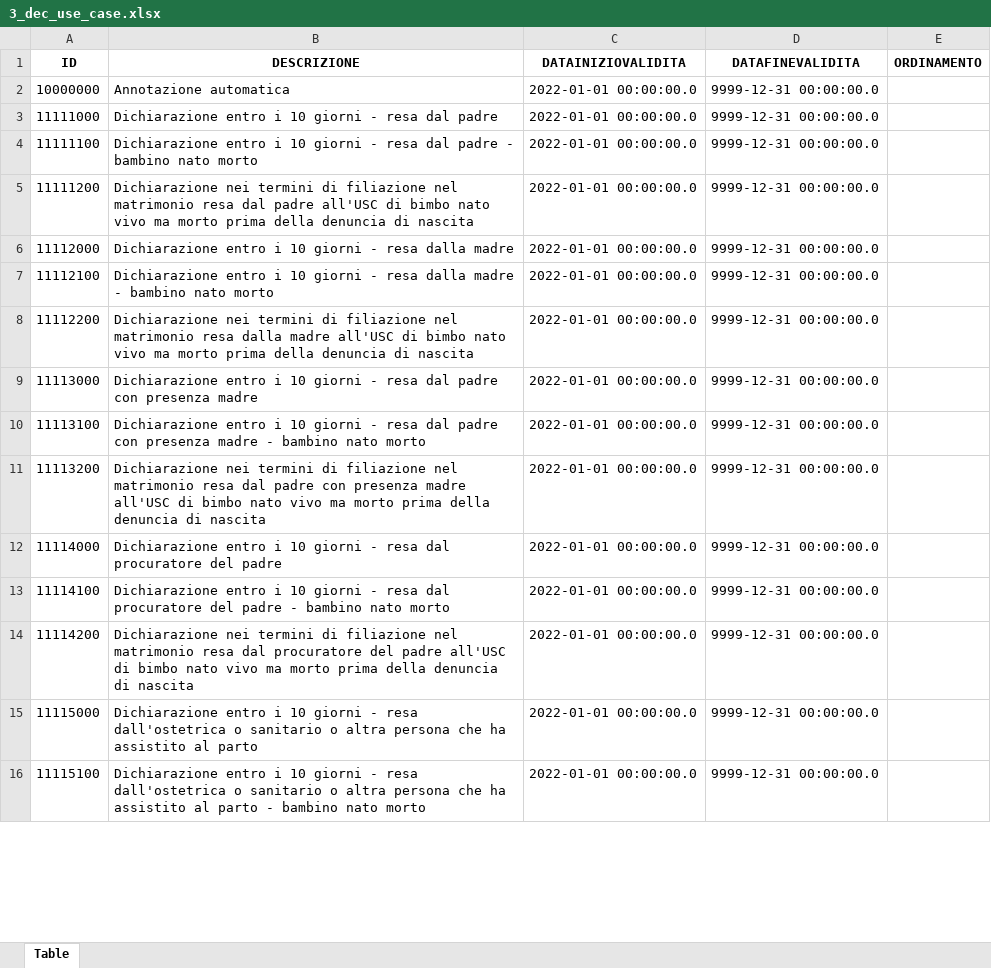
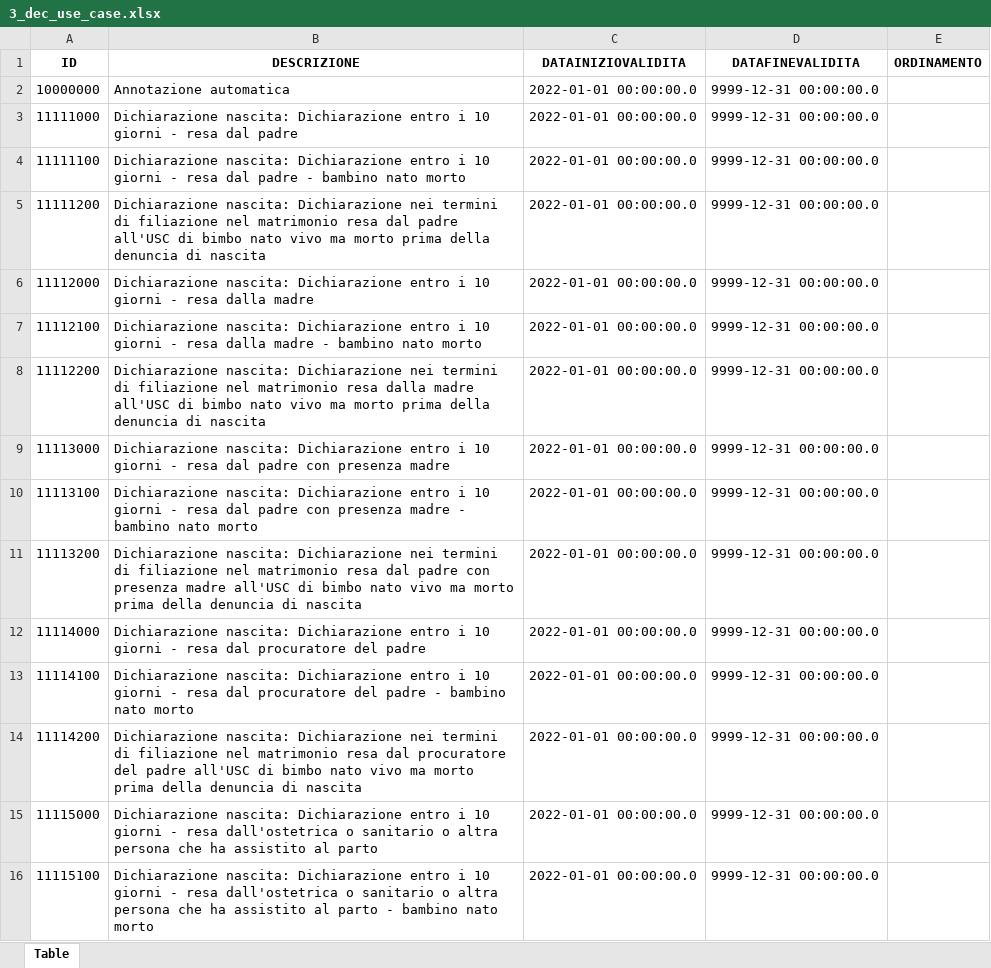
Before and after one commit to italia/ansc, an Excel workbook: docs/Decodifiche/3_dec_use_case.xlsx, sheet Table, drawn as a sheet; only a part is shown; values as stored, in another font and other column widths than the file's, no borders; the diff covers the shown part only; the diff names each change by its address in the sheet, - before the commit and + after, or states it on an @@ line.

```diff
--- a/docs/Decodifiche/3_dec_use_case.xlsx (sheet Table)
+++ b/docs/Decodifiche/3_dec_use_case.xlsx (sheet Table)
-B3 (DESCRIZIONE): Dichiarazione entro i…
+B3 (DESCRIZIONE): Dichiarazione nascita: Dichiarazione entro i…
-B4 (DESCRIZIONE): Dichiarazione entro i…
+B4 (DESCRIZIONE): Dichiarazione nascita: Dichiarazione entro i…
-B5 (DESCRIZIONE): Dichiarazione nei termini…
+B5 (DESCRIZIONE): Dichiarazione nascita: Dichiarazione nei termini…
-B6 (DESCRIZIONE): Dichiarazione entro i…
+B6 (DESCRIZIONE): Dichiarazione nascita: Dichiarazione entro i…
-B7 (DESCRIZIONE): Dichiarazione entro i…
+B7 (DESCRIZIONE): Dichiarazione nascita: Dichiarazione entro i…
-B8 (DESCRIZIONE): Dichiarazione nei termini…
+B8 (DESCRIZIONE): Dichiarazione nascita: Dichiarazione nei termini…
-B9 (DESCRIZIONE): Dichiarazione entro i…
+B9 (DESCRIZIONE): Dichiarazione nascita: Dichiarazione entro i…
-B10 (DESCRIZIONE): Dichiarazione entro i…
+B10 (DESCRIZIONE): Dichiarazione nascita: Dichiarazione entro i…
-B11 (DESCRIZIONE): Dichiarazione nei termini…
+B11 (DESCRIZIONE): Dichiarazione nascita: Dichiarazione nei termini…
-B12 (DESCRIZIONE): Dichiarazione entro i…
+B12 (DESCRIZIONE): Dichiarazione nascita: Dichiarazione entro i…
-B13 (DESCRIZIONE): Dichiarazione entro i…
+B13 (DESCRIZIONE): Dichiarazione nascita: Dichiarazione entro i…
-B14 (DESCRIZIONE): Dichiarazione nei termini…
+B14 (DESCRIZIONE): Dichiarazione nascita: Dichiarazione nei termini…
-B15 (DESCRIZIONE): Dichiarazione entro i…
+B15 (DESCRIZIONE): Dichiarazione nascita: Dichiarazione entro i…
-B16 (DESCRIZIONE): Dichiarazione entro i…
+B16 (DESCRIZIONE): Dichiarazione nascita: Dichiarazione entro i…
```
Also changed, not shown: 242 edited cells elsewhere in this sheet, docs/Caratteristiche_servizi/Tracciato-Evento.xlsx, docs/Decodifiche/97_dec_consolato.xlsx, 40 other files.
